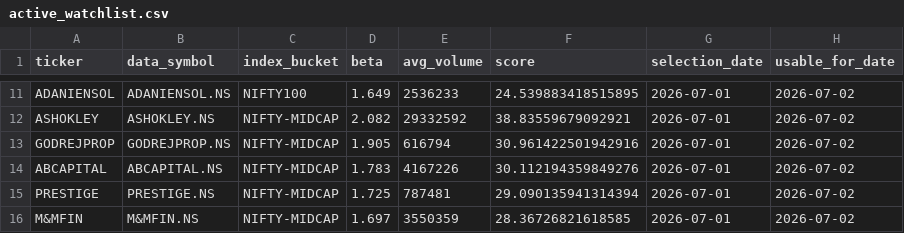
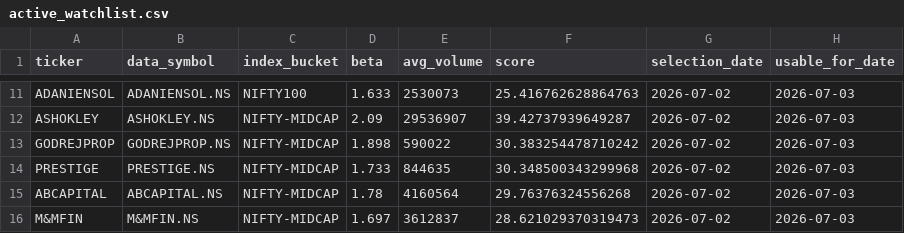
Before and after one commit to arun906/ScalpingApp, a CSV file: active_watchlist.csv, drawn as a sheet; only a part is shown, gaps mark what is left out; removed rows and columns are numbered as before the commit, all else as after; the diff covers the shown part only; the diff names each change by its address in the sheet, - before the commit and + after, or states it on an @@ line.

```diff
--- a/active_watchlist.csv
+++ b/active_watchlist.csv
-D11 (beta): 1.649
+D11 (beta): 1.633
-E11 (avg_volume): 2536233
+E11 (avg_volume): 2530073
-F11 (score): 24.539883418515895
+F11 (score): 25.416762628864763
-G11:G13 (selection_date): 2026-07-01
+G11:G13 (selection_date): 2026-07-02
-H11:H13 (usable_for_date): 2026-07-02
+H11:H13 (usable_for_date): 2026-07-03
-D12 (beta): 2.082
+D12 (beta): 2.09
-E12 (avg_volume): 29332592
+E12 (avg_volume): 29536907
-F12 (score): 38.83559679092921
+F12 (score): 39.42737939649287
-D13 (beta): 1.905
+D13 (beta): 1.898
-E13 (avg_volume): 616794
+E13 (avg_volume): 590022
-F13 (score): 30.961422501942916
+F13 (score): 30.383254478710242
-row 14: ABCAPITAL | ABCAPITAL.NS | NIFTY-MIDCAP | 1.783 | 4167226 | 30.112194359849276 | 2026-07-01 | 2026-07-02
-D14 (beta): 1.725
+D14 (beta): 1.733
-E14 (avg_volume): 787481
+E14 (avg_volume): 844635
-F14 (score): 29.090135941314394
+F14 (score): 30.348500343299968
-G14 (selection_date): 2026-07-01
+G14 (selection_date): 2026-07-02
-H14 (usable_for_date): 2026-07-02
+H14 (usable_for_date): 2026-07-03
+row 15: ABCAPITAL | ABCAPITAL.NS | NIFTY-MIDCAP | 1.78 | 4160564 | 29.76376324556268 | 2026-07-02 | 2026-07-03
-E16 (avg_volume): 3550359
+E16 (avg_volume): 3612837
-F16 (score): 28.36726821618585
+F16 (score): 28.621029370319473
-G16 (selection_date): 2026-07-01
+G16 (selection_date): 2026-07-02
-H16 (usable_for_date): 2026-07-02
+H16 (usable_for_date): 2026-07-03
```
Also changed, not shown: 3 added rows, 3 removed rows and 29 edited cells elsewhere in this file, watchlist_history.csv.
